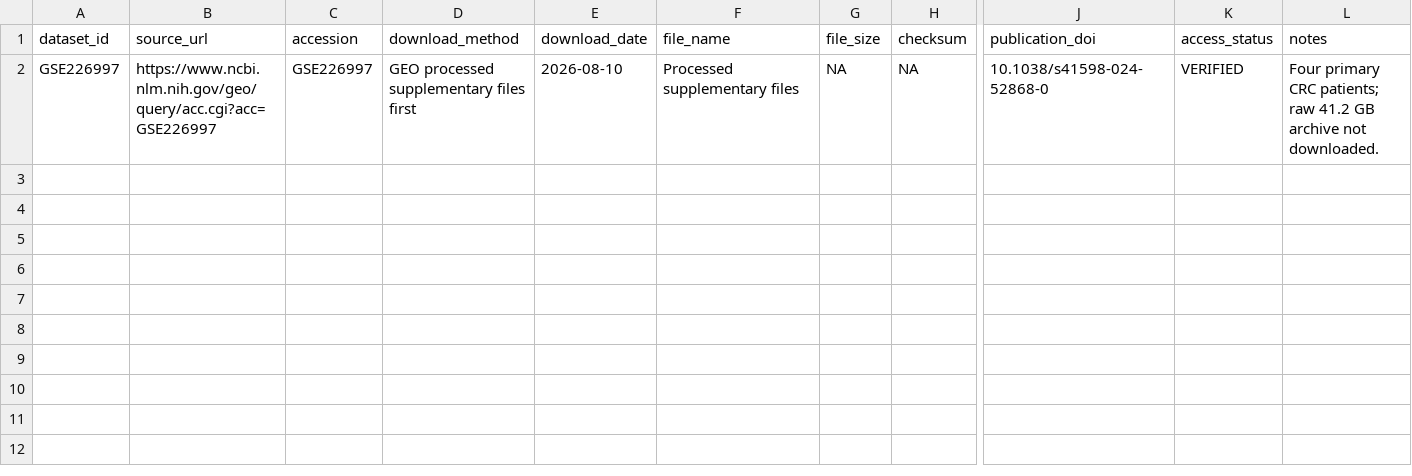
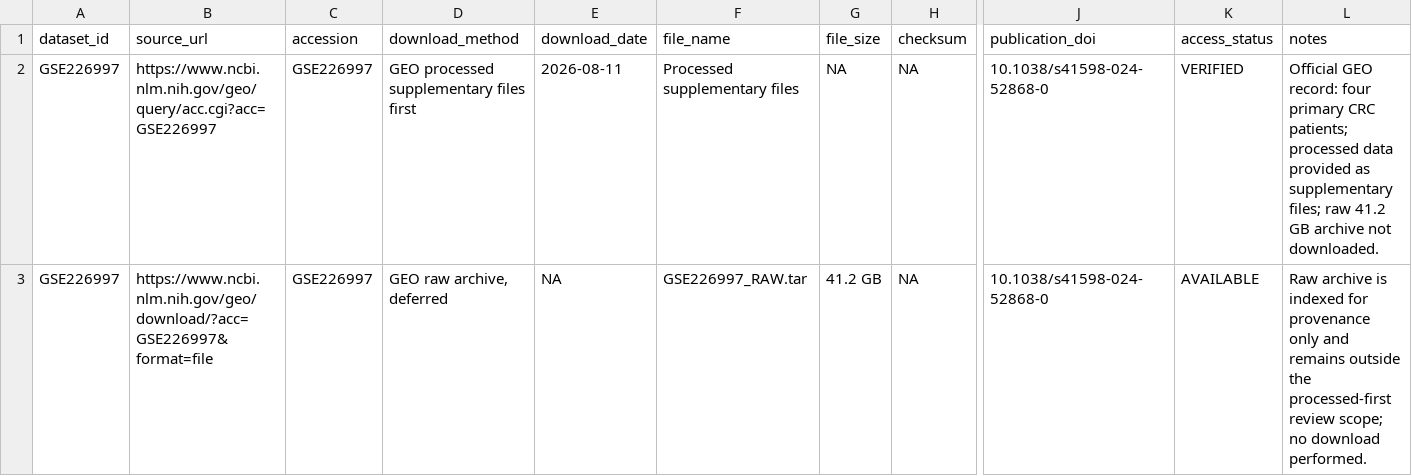
Before and after one commit to leezx/crc-unmet-need-therapeutic-atlas, a TSV file: DATA/registry/GSE226997/source_manifest.tsv, drawn as a sheet; only a part is shown, gaps mark what is left out; rows hold the shown columns only; the diff names each change by its address in the sheet, - before the commit and + after, or states it on an @@ line.

Commit message:
registry: index GSE226997 source metadata (#22)
* registry: index GSE226997 source metadata

* fix: mark deferred GSE226997 raw download as unavailable

* docs: record GSE226997 review

```diff
--- a/DATA/registry/GSE226997/source_manifest.tsv
+++ b/DATA/registry/GSE226997/source_manifest.tsv
-E2 (download_date): 2026-08-10
+E2 (download_date): 2026-08-11
-L2 (notes): Four primary CRC patients; raw 41.2…
+L2 (notes): Official GEO record: four primary CRC patients; processed data provided as supplementary files; raw 41.2…
+row 3: GSE226997 | https://www.ncbi.nlm.nih.gov/geo/download/?acc=GSE226997&format=file | GSE226997 | GEO raw archive, deferred | NA | GSE226997_RAW.tar | 41.2 GB | NA | 10.1038/s41598-024-52868-0 | AVAILABLE | Raw archive is indexed for provenance only and remains outside the processed-first review scope; no download performed.
```
Also changed, not shown: 7 other files.
